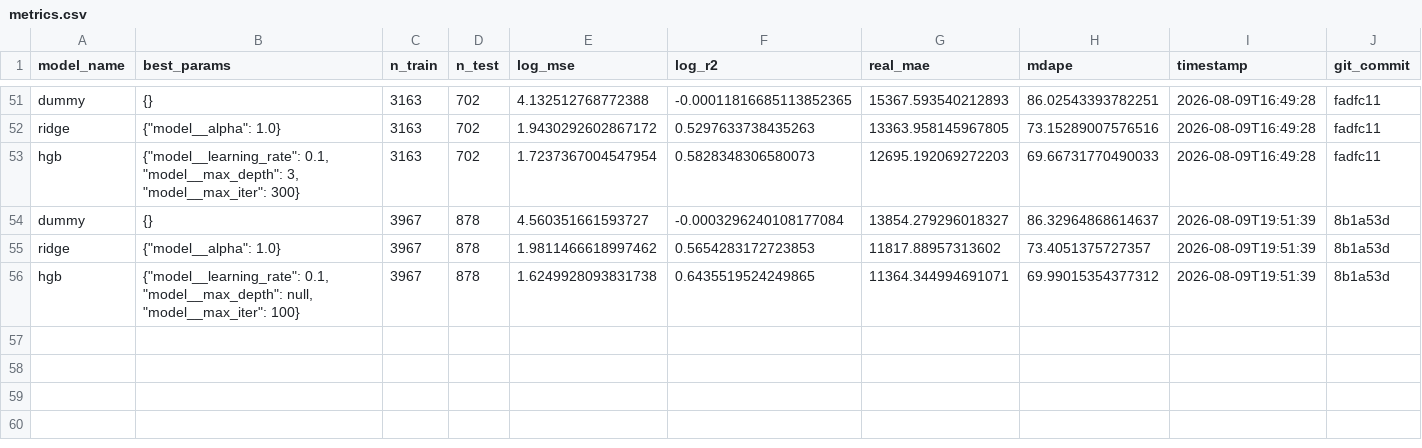
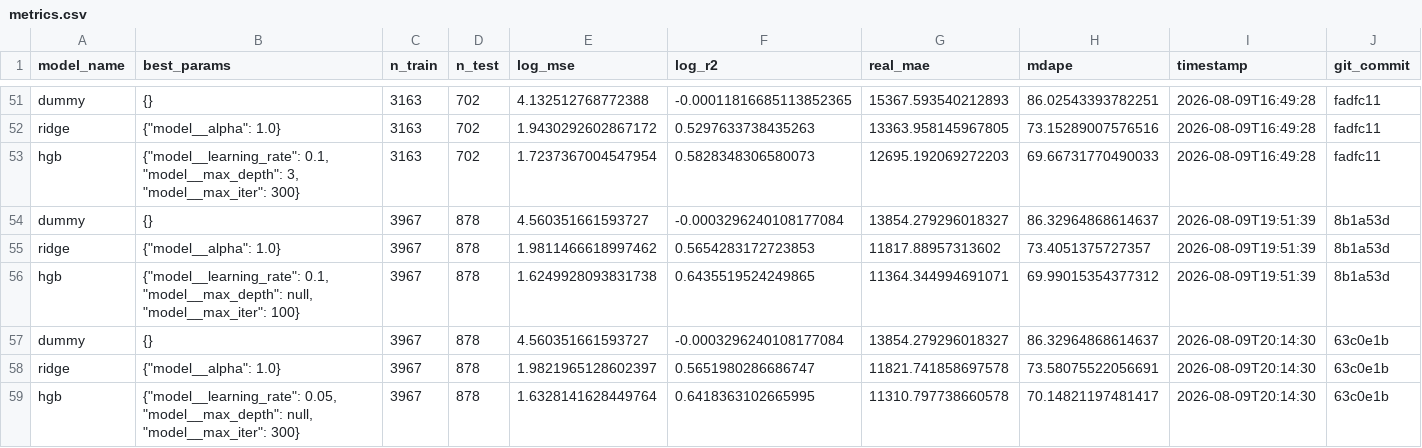
Before and after one commit to benjamintian2005/youtube-title-prediction-model, a CSV file: metrics.csv, drawn as a sheet; only a part is shown, gaps mark what is left out.

Commit message:
Log discarded experiment: add thumb_colorfulness/thumb_hue_diversity
Hypothesis: extend the thumbnail feature axis further with a
Hasler-Susstrunk colorfulness metric and hue-histogram entropy.
Result: slightly worse on the same benchmark/split (HGB log_mse
1.6250 -> 1.6328, log_r2 0.644 -> 0.642) - added noise without real
signal. Reverted.

```diff
--- a/metrics.csv
+++ b/metrics.csv
@@ -56 +56,4 @@ ridge,"{""model__alpha"": 1.0}",3967,878,1.9811466618997462,0.5654283172723853,1
 hgb,"{""model__learning_rate"": 0.1, ""model__max_depth"": null, ""model__max_iter"": 100}",3967,878,1.6249928093831738,0.6435519524249865,11364.344994691071,69.99015354377312,2026-08-09T19:51:39,8b1a53d
+dummy,{},3967,878,4.560351661593727,-0.0003296240108177084,13854.279296018327,86.32964868614637,2026-08-09T20:14:30,63c0e1b
+ridge,"{""model__alpha"": 1.0}",3967,878,1.9821965128602397,0.5651980286686747,11821.741858697578,73.58075522056691,2026-08-09T20:14:30,63c0e1b
+hgb,"{""model__learning_rate"": 0.05, ""model__max_depth"": null, ""model__max_iter"": 300}",3967,878,1.6328141628449764,0.6418363102665995,11310.797738660578,70.14821197481417,2026-08-09T20:14:30,63c0e1b
```
